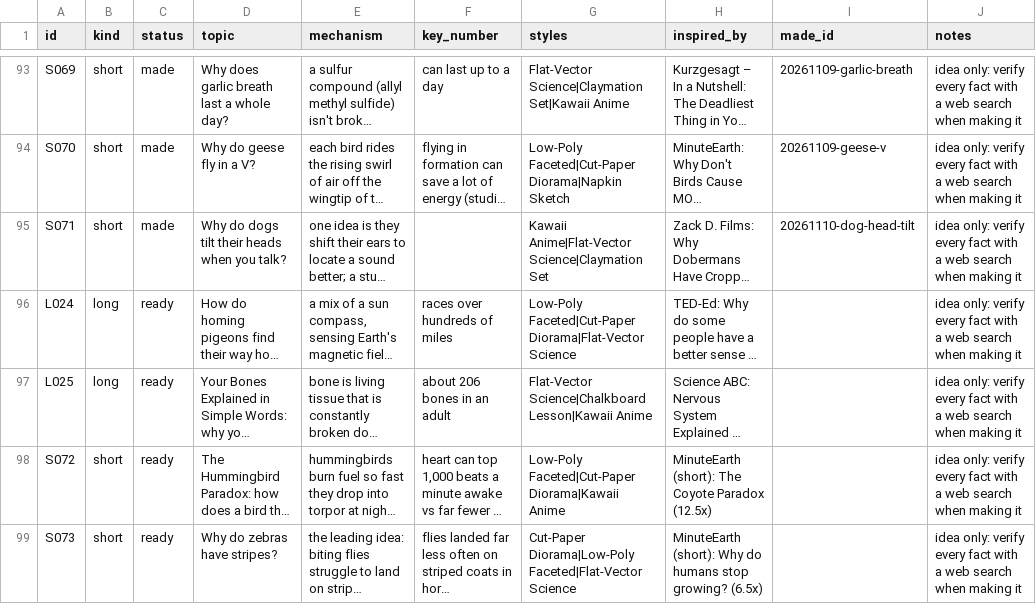
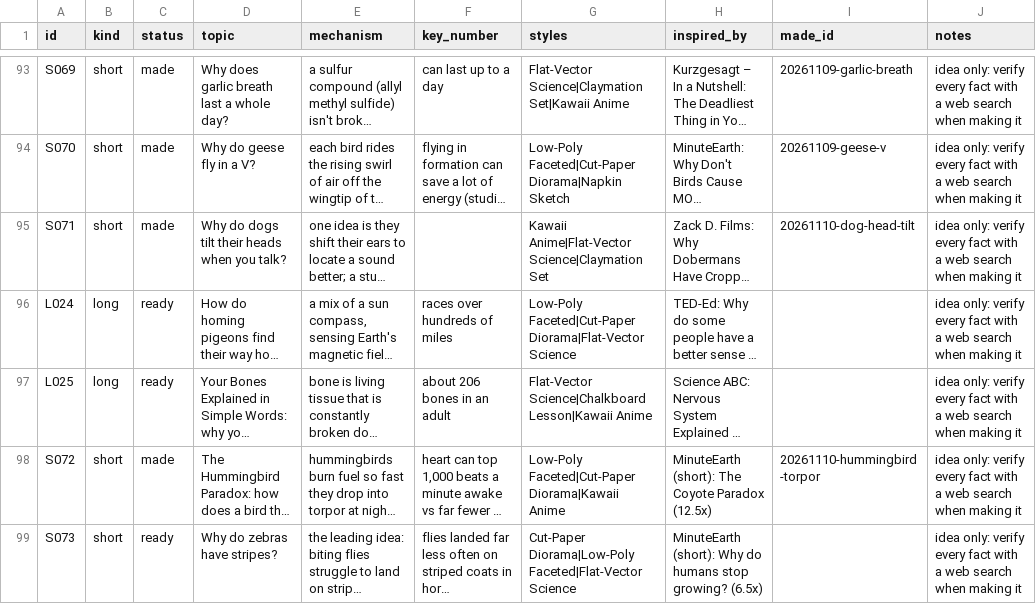
Before and after one commit to akachwaha27/shorts-autopilot, a CSV file: explainer/topics/queue.csv, drawn as a sheet; only a part is shown, gaps mark what is left out; long unchanged cells end in …; the diff names each change by its address in the sheet, - before the commit and + after, or states it on an @@ line.

```diff
--- a/explainer/topics/queue.csv
+++ b/explainer/topics/queue.csv
-C98 (status): ready
+C98 (status): made
-I98 (made_id): (empty)
+I98 (made_id): 20261110-hummingbird-torpor
```
Also changed, not shown: 5 other files.
